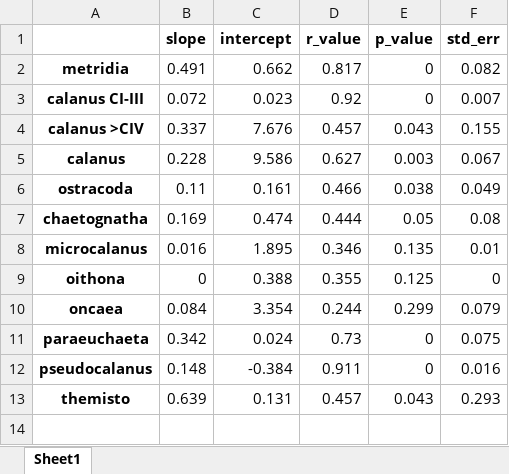
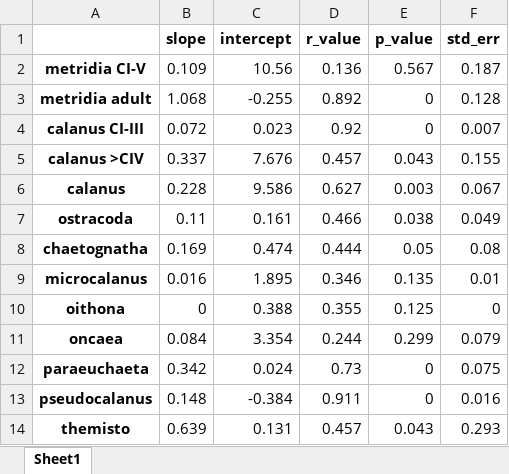
Before and after one commit to kimdonggyun/OCEANpy, an Excel workbook: data/MN_LOKI_stat.xlsx, sheet Sheet1, drawn as a sheet; values as stored, in another font and other column widths than the file's, no borders; removed rows and columns are numbered as before the commit, all else as after; the diff names each change by its address in the sheet, - before the commit and + after, or states it on an @@ line.

```diff
--- a/data/MN_LOKI_stat.xlsx (sheet Sheet1)
+++ b/data/MN_LOKI_stat.xlsx (sheet Sheet1)
-row 2: metridia | 0.491 | 0.662 | 0.817 | 0 | 0.082
+row 2: metridia CI-V | 0.109 | 10.56 | 0.136 | 0.567 | 0.187
+row 3: metridia adult | 1.068 | -0.255 | 0.892 | 0 | 0.128
```
Also changed, not shown: data/MN_LOKI_compar.xlsx, 11 other files.
